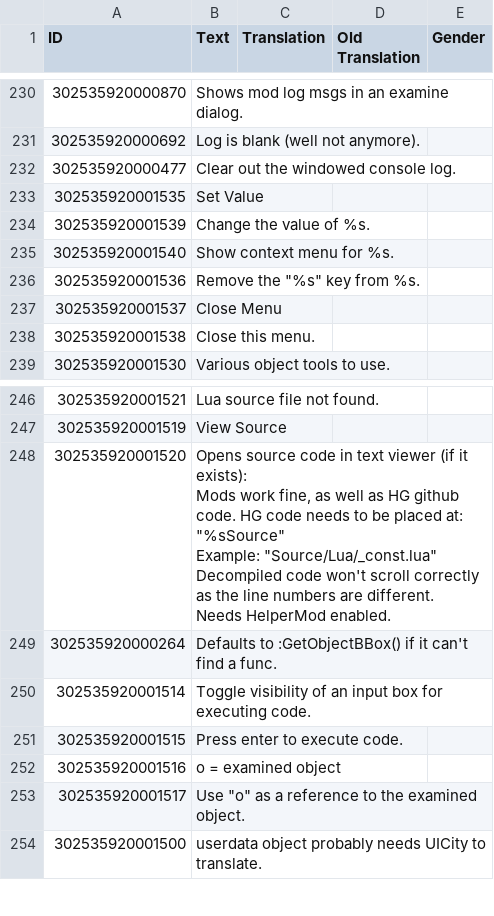
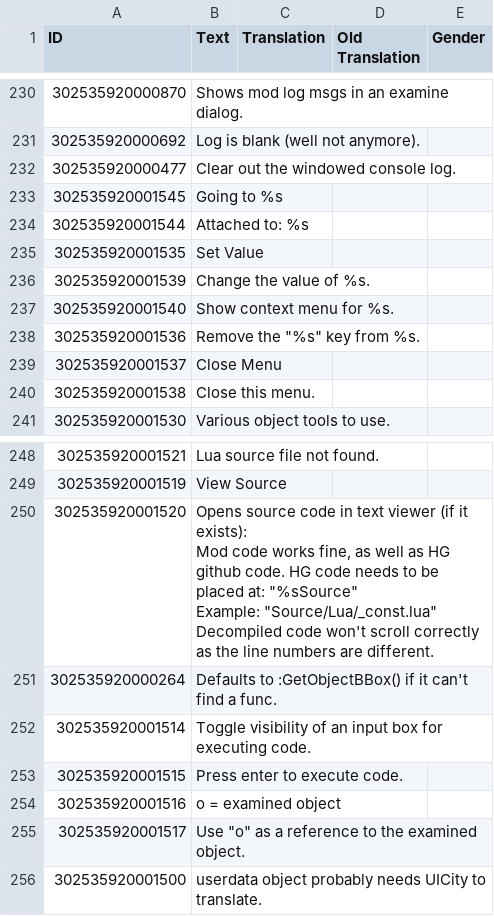
Before and after one commit to ChoGGi/SurvivingMars_CheatMods, a CSV file: ChoGGi's Library/Locales/English.csv, drawn as a sheet; only a part is shown, gaps mark what is left out; addresses are those after the commit; ↵ is a line break in a cell; the diff names each change by its address in the sheet, - before the commit and + after, or states it on an @@ line.

Commit message:
Expanded Cheat Menu:
### Changed:
- Mission>Set Disaster Occurrence: Adds the setting values to the tooltip.
- Examine:
- > Attaches menu shows what object the attachment is attached to.
- > Objects with paths now shows a bit more info and a link to the (cleaned up) paths.
- > Made View Source button a clickable link
- > Rearranged function info.
- > Shows "params: ()" instead of zilch for funcs with no params.
- > Now also hides any spheres added when closing (like with bbox/shapes).

Lib:
- RetName was returning "*C func" for non-C funcs.
- Code cleanup / Moved some ECM only funcs to ECM.

Colonists Use Shuttles For Work v0.1:
Colonists can use shuttles to get to work.
Not tested extensively, but seems to work fine.

ExpandedCheatMenu@choggi.org

```diff
--- a/ChoGGi's Library/Locales/English.csv
+++ b/ChoGGi's Library/Locales/English.csv
+row 233: 302535920001545 | Going to %s
+row 234: 302535920001544 | Attached to: %s
-B250 (Text): …it exists): ↵ Mods work fine, as well as HG github code. HG code needs to be placed at: "%sSource" ↵ Example: "Source/Lua/_const.lua" ↵ Decompiled code won't scroll correctly as the line numbers are different. ↵ Needs HelperMod enabled.
+B250 (Text): …it exists): ↵ Mod code works fine, as well as HG github code. HG code needs to be placed at: "%sSource" ↵ Example: "Source/Lua/_const.lua" ↵ Decompiled code won't scroll correctly as the line numbers are different.
```
Also changed, not shown: 18 other files.
